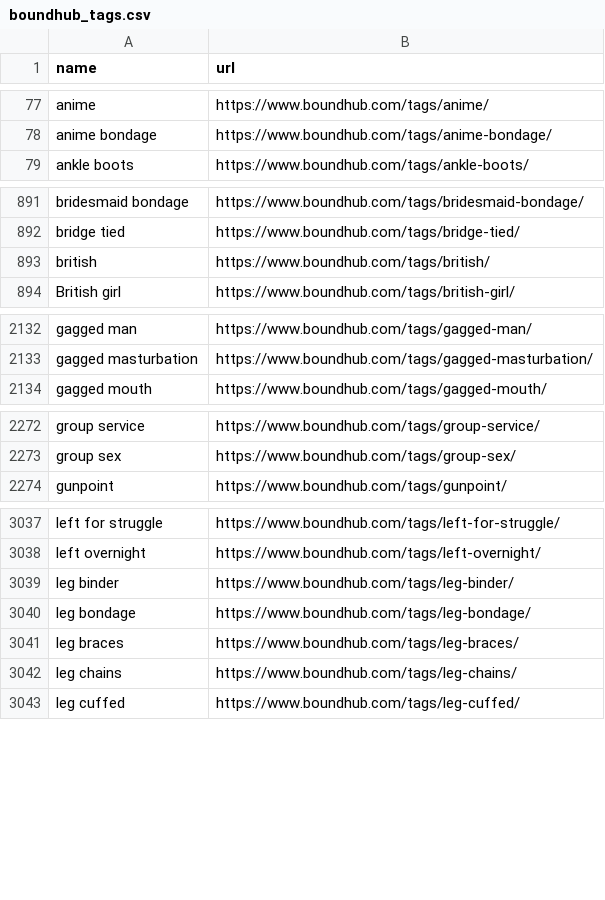
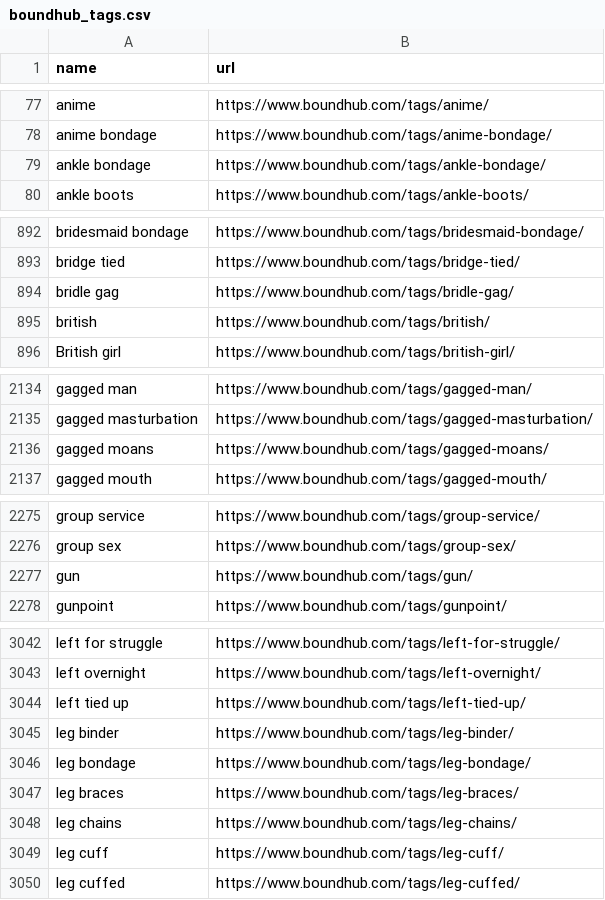
Before and after one commit to stepney141/favs, a CSV file: boundhub/boundhub_tags.csv, drawn as a sheet; only a part is shown, gaps mark what is left out; the diff covers the shown part only; the diff names each change by its address in the sheet, - before the commit and + after, or states it on an @@ line.

```diff
--- a/boundhub/boundhub_tags.csv
+++ b/boundhub/boundhub_tags.csv
+row 79: ankle bondage | https://www.boundhub.com/tags/ankle-bondage/
+row 894: bridle gag | https://www.boundhub.com/tags/bridle-gag/
+row 2136: gagged moans | https://www.boundhub.com/tags/gagged-moans/
+row 2277: gun | https://www.boundhub.com/tags/gun/
+row 3044: left tied up | https://www.boundhub.com/tags/left-tied-up/
+row 3049: leg cuff | https://www.boundhub.com/tags/leg-cuff/
```
Also changed, not shown: 8 added rows elsewhere in this file, boundhub/boundhub_faved_movies.csv, github_stars/starred_repos.csv, 4 other files.
